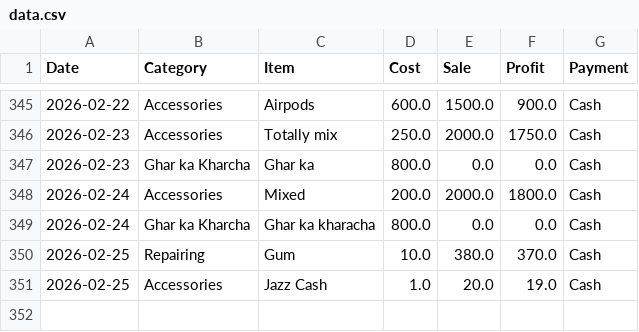
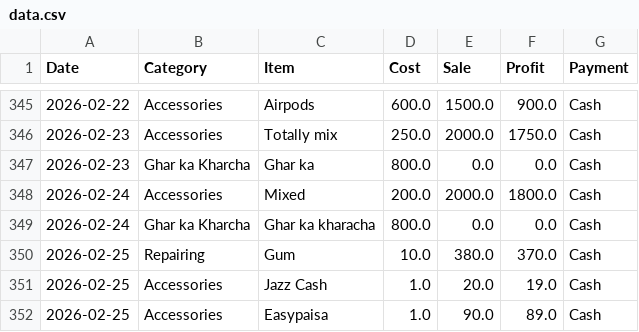
Before and after one commit to alihassankg2006-bit/ALI-MOBILE-COMMUNICATION-1, a CSV file: data.csv, drawn as a sheet; only a part is shown, gaps mark what is left out.

Commit message:
Added: Easypaisa  (Accessories)

```diff
--- a/data.csv
+++ b/data.csv
@@ -351 +351,2 @@ Date,Category,Item,Cost,Sale,Profit,Payment
 2026-02-25,Accessories,Jazz Cash ,1.0,20.0,19.0,Cash
+2026-02-25,Accessories,Easypaisa ,1.0,90.0,89.0,Cash
```
